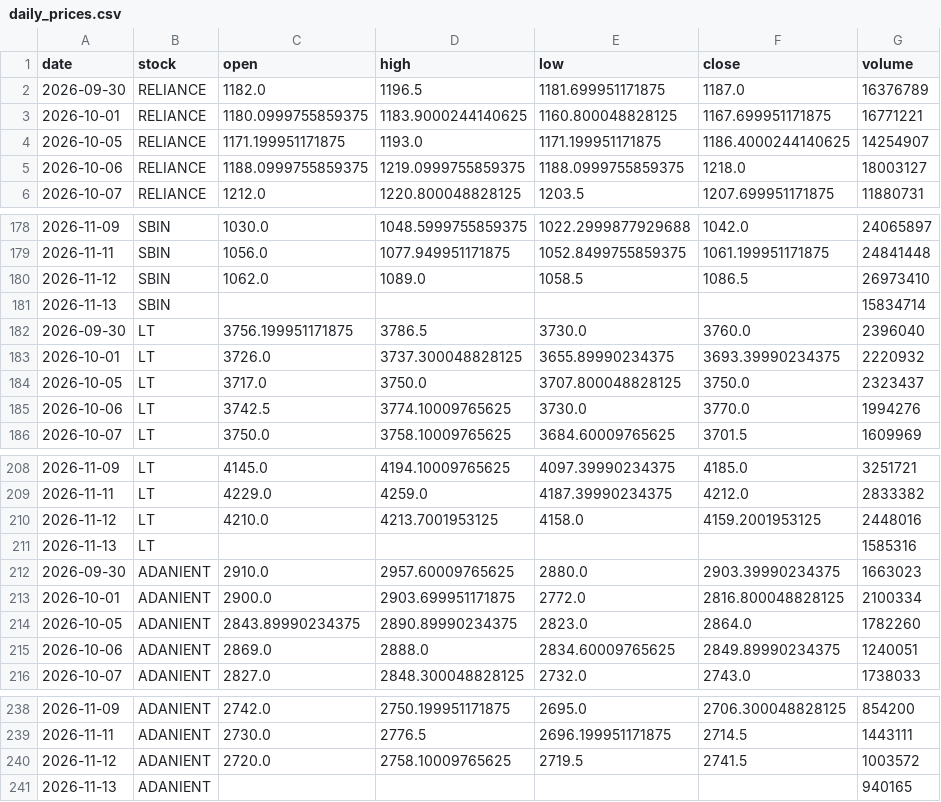
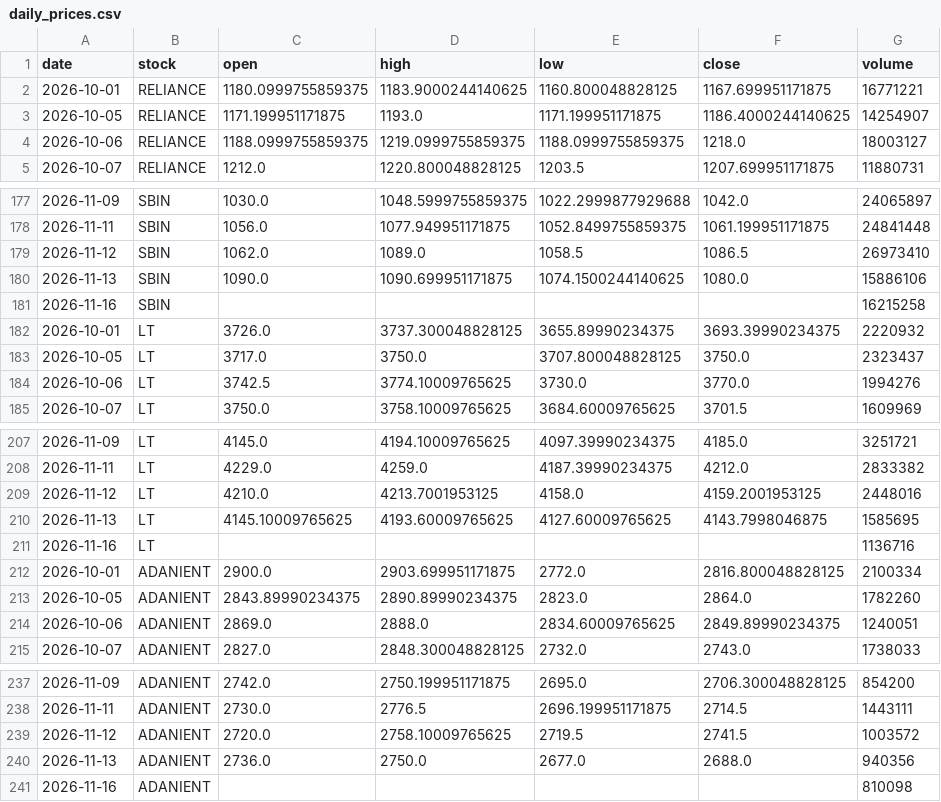
Before and after one commit to Aarthy-26/investment-analysis-website, a CSV file: data/daily_prices.csv, drawn as a sheet; only a part is shown, gaps mark what is left out; the diff covers the shown part only.

```diff
--- a/data/daily_prices.csv
+++ b/data/daily_prices.csv
@@ -1,3 +1,2 @@
 date,stock,open,high,low,close,volume
-2026-09-30,RELIANCE,1182.0,1196.5,1181.699951171875,1187.0,16376789
 2026-10-01,RELIANCE,1180.0999755859375,1183.9000244140625,1160.800048828125,1167.699951171875,16771221
@@ -180,4 +179,4 @@ date,stock,open,high,low,close,volume
 2026-11-12,SBIN,1062.0,1089.0,1058.5,1086.5,26973410
-2026-11-13,SBIN,,,,,15834714
-2026-09-30,LT,3756.199951171875,3786.5,3730.0,3760.0,2396040
+2026-11-13,SBIN,1090.0,1090.699951171875,1074.1500244140625,1080.0,15886106
+2026-11-16,SBIN,,,,,16215258
 2026-10-01,LT,3726.0,3737.300048828125,3655.89990234375,3693.39990234375,2220932
@@ -210,4 +209,4 @@ date,stock,open,high,low,close,volume
 2026-11-12,LT,4210.0,4213.7001953125,4158.0,4159.2001953125,2448016
-2026-11-13,LT,,,,,1585316
-2026-09-30,ADANIENT,2910.0,2957.60009765625,2880.0,2903.39990234375,1663023
+2026-11-13,LT,4145.10009765625,4193.60009765625,4127.60009765625,4143.7998046875,1585695
+2026-11-16,LT,,,,,1136716
 2026-10-01,ADANIENT,2900.0,2903.699951171875,2772.0,2816.800048828125,2100334
@@ -240,2 +239,3 @@ date,stock,open,high,low,close,volume
 2026-11-12,ADANIENT,2720.0,2758.10009765625,2719.5,2741.5,1003572
-2026-11-13,ADANIENT,,,,,940165
+2026-11-13,ADANIENT,2736.0,2750.0,2677.0,2688.0,940356
+2026-11-16,ADANIENT,,,,,810098
```
Also changed, not shown: 5 added rows, 5 removed rows and 10 edited cells elsewhere in this file.
